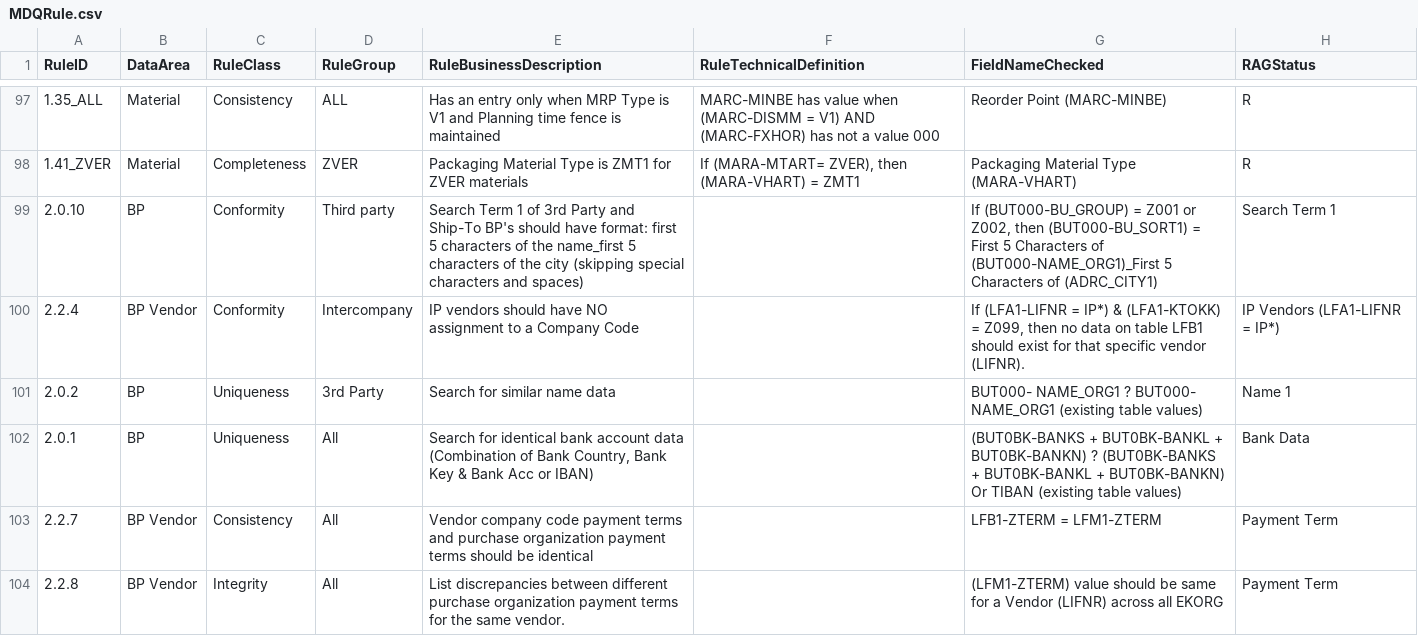
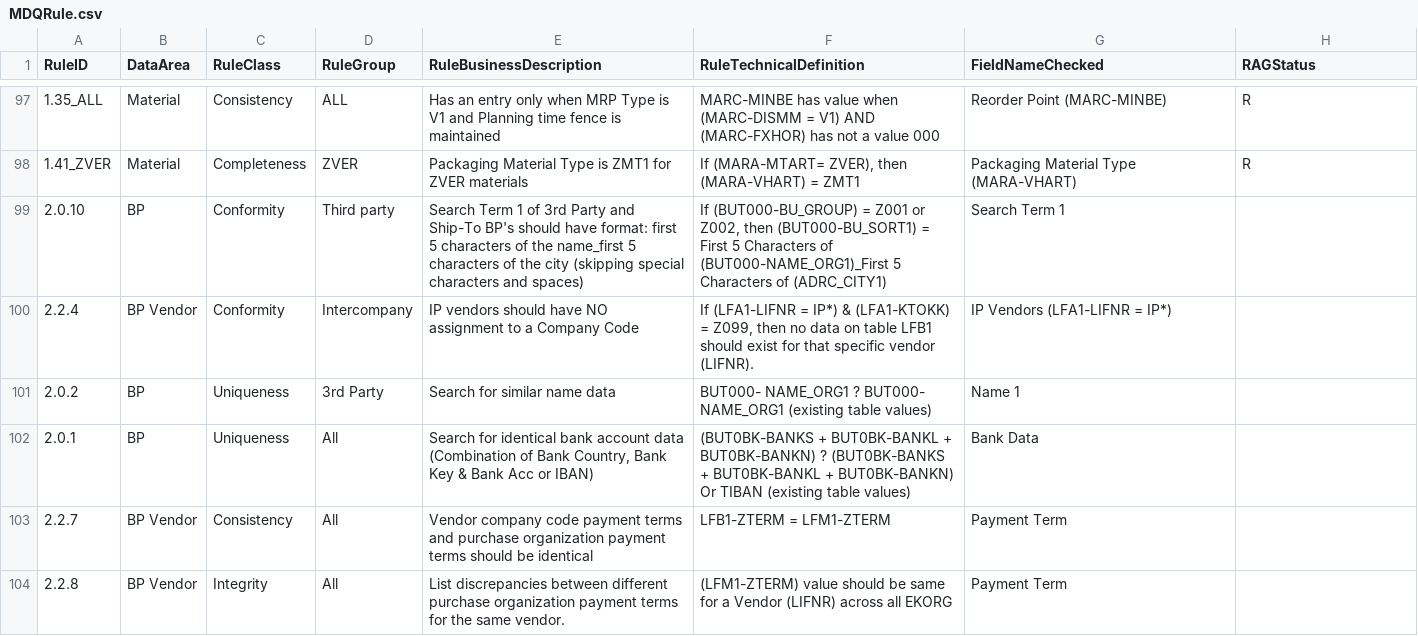
Before and after one commit to szubalii/leviat-data-and-analytics, a CSV file: synapse-dwh/syndw_xxxx_sls_d_euw_001/Master Data/MDQRule.csv, drawn as a sheet; only a part is shown, gaps mark what is left out; the diff covers the shown part only.

Commit message:
fix csv

```diff
--- a/synapse-dwh/syndw_xxxx_sls_d_euw_001/Master Data/MDQRule.csv
+++ b/synapse-dwh/syndw_xxxx_sls_d_euw_001/Master Data/MDQRule.csv
@@ -98,7 +98,7 @@ RuleID;DataArea;RuleClass;RuleGroup;RuleBusinessDescription;RuleTechnicalDefinit
 1.41_ZVER;Material;Completeness;ZVER;Packaging Material Type is ZMT1 for ZVER materials;If (MARA-MTART= ZVER), then (MARA-VHART) = ZMT1;Packaging Material Type (MARA-VHART);R
-2.0.10;BP;Conformity;Third party;Search Term 1 of 3rd Party and Ship-To BP's should have format: first 5 characters of the name_first 5 characters of the city (skipping special characters and spaces);;If (BUT000-BU_GROUP) = Z001 or Z002, then (BUT000-BU_SORT1) = First 5 Characters of (BUT000-NAME_ORG1)_First 5 Characters of (ADRC_CITY1);Search Term 1;
-2.2.4;BP Vendor;Conformity;Intercompany;IP vendors should have NO assignment to a Company Code;;If (LFA1-LIFNR = IP*) & (LFA1-KTOKK) = Z099,  then no data on table LFB1 should exist for that specific vendor (LIFNR).;IP Vendors (LFA1-LIFNR = IP*);
-2.0.2;BP;Uniqueness;3rd Party;Search for similar name data;;BUT000- NAME_ORG1  ? BUT000- NAME_ORG1  (existing table values);Name 1;
-2.0.1;BP;Uniqueness;All;Search for identical bank account data (Combination of Bank Country, Bank Key & Bank Acc or IBAN);;(BUT0BK-BANKS + BUT0BK-BANKL + BUT0BK-BANKN) ? (BUT0BK-BANKS + BUT0BK-BANKL + BUT0BK-BANKN) Or TIBAN  (existing table values);Bank Data;
-2.2.7;BP Vendor;Consistency;All;Vendor company code payment terms and purchase organization payment terms should be identical;;LFB1-ZTERM = LFM1-ZTERM;Payment Term;
-2.2.8;BP Vendor;Integrity;All;List discrepancies between different purchase organization payment terms for the same vendor. ;;(LFM1-ZTERM) value should be same for a Vendor (LIFNR) across all EKORG;Payment Term;
+2.0.10;BP;Conformity;Third party;Search Term 1 of 3rd Party and Ship-To BP's should have format: first 5 characters of the name_first 5 characters of the city (skipping special characters and spaces);If (BUT000-BU_GROUP) = Z001 or Z002, then (BUT000-BU_SORT1) = First 5 Characters of (BUT000-NAME_ORG1)_First 5 Characters of (ADRC_CITY1);Search Term 1;
+2.2.4;BP Vendor;Conformity;Intercompany;IP vendors should have NO assignment to a Company Code;If (LFA1-LIFNR = IP*) & (LFA1-KTOKK) = Z099,  then no data on table LFB1 should exist for that specific vendor (LIFNR).;IP Vendors (LFA1-LIFNR = IP*);
+2.0.2;BP;Uniqueness;3rd Party;Search for similar name data;BUT000- NAME_ORG1  ? BUT000- NAME_ORG1  (existing table values);Name 1;
+2.0.1;BP;Uniqueness;All;Search for identical bank account data (Combination of Bank Country, Bank Key & Bank Acc or IBAN);(BUT0BK-BANKS + BUT0BK-BANKL + BUT0BK-BANKN) ? (BUT0BK-BANKS + BUT0BK-BANKL + BUT0BK-BANKN) Or TIBAN  (existing table values);Bank Data;
+2.2.7;BP Vendor;Consistency;All;Vendor company code payment terms and purchase organization payment terms should be identical;LFB1-ZTERM = LFM1-ZTERM;Payment Term;
+2.2.8;BP Vendor;Integrity;All;List discrepancies between different purchase organization payment terms for the same vendor. ;(LFM1-ZTERM) value should be same for a Vendor (LIFNR) across all EKORG;Payment Term;
```
Also changed, not shown: 56 edited cells elsewhere in this file.
